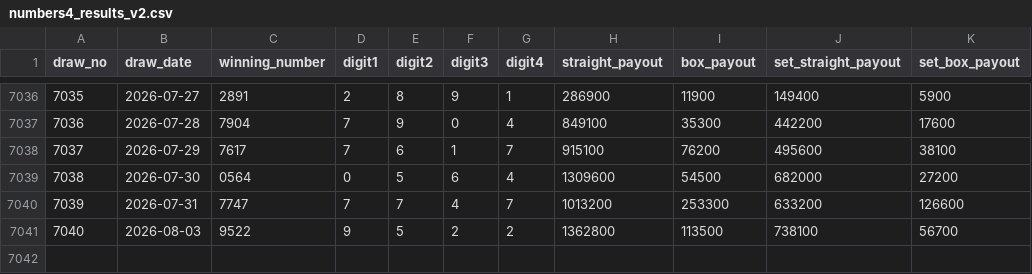
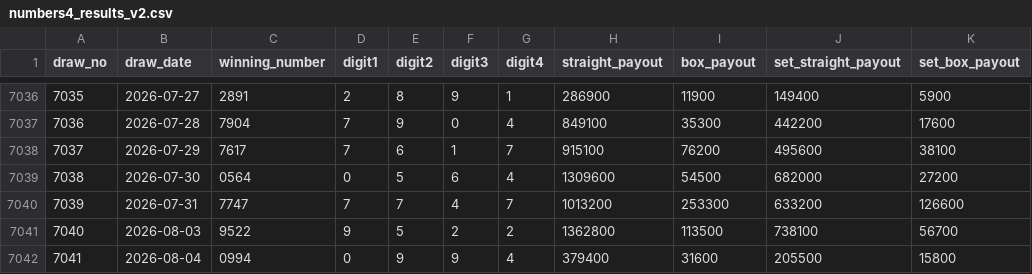
Before and after one commit to hazimekom/numbers4-api, a CSV file: data/numbers4_results_v2.csv, drawn as a sheet; only a part is shown, gaps mark what is left out.

```diff
--- a/data/numbers4_results_v2.csv
+++ b/data/numbers4_results_v2.csv
@@ -7041 +7041,2 @@
 7040,2026-08-03,9522,9,5,2,2,1362800,113500,738100,56700
+7041,2026-08-04,0994,0,9,9,4,379400,31600,205500,15800
```
Also changed, not shown: data/numbers3_results_v2.csv, data/numbers4_results.csv, 12 other files.
